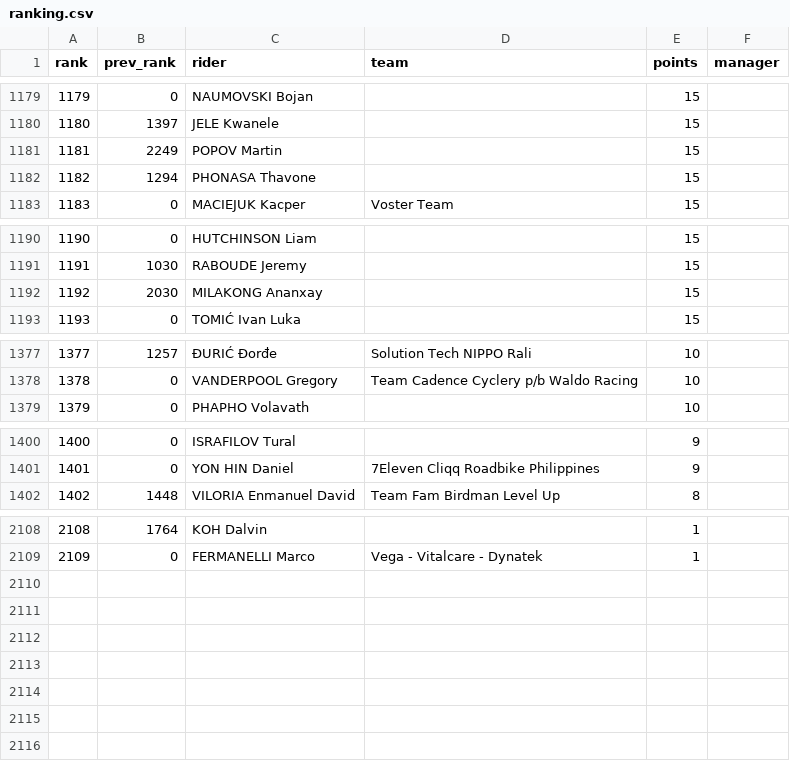
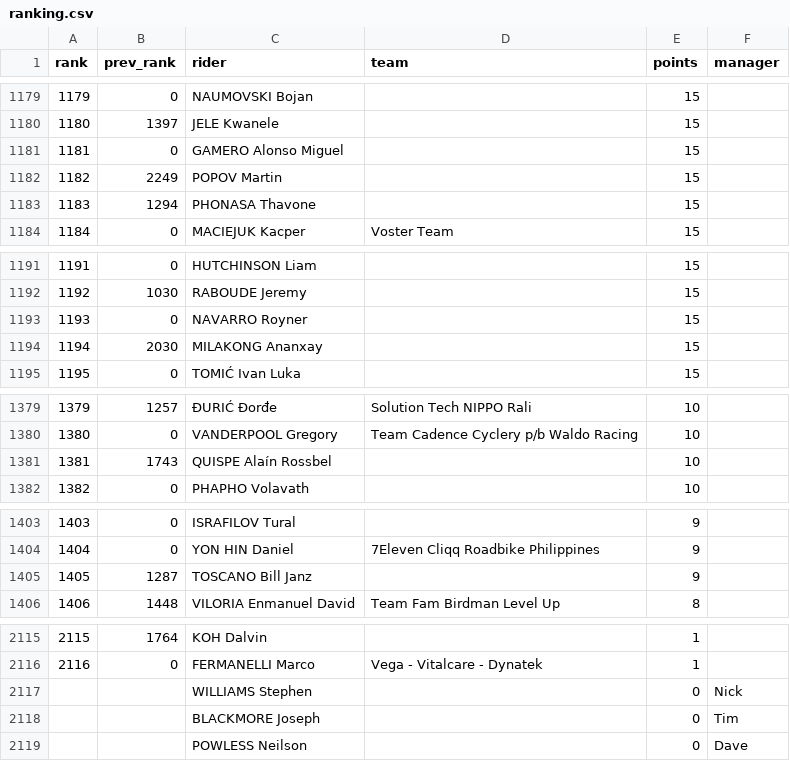
Before and after one commit to andrewjamesturner0/fantasy-cycling, a CSV file: ranking.csv, drawn as a sheet; only a part is shown, gaps mark what is left out; addresses are those after the commit; the diff covers the shown part only; the diff names each change by its address in the sheet, - before the commit and + after, or states it on an @@ line.

Commit message:
Fix PCS rider matching

```diff
--- a/ranking.csv
+++ b/ranking.csv
+row 1181: 1181 | 0 | GAMERO Alonso Miguel |  | 15
@@ column A (rank) renumbered between rows 1182 and 2116 @@
+row 1193: 1193 | 0 | NAVARRO Royner |  | 15
+row 1381: 1381 | 1743 | QUISPE Alaín Rossbel |  | 10
+row 1405: 1405 | 1287 | TOSCANO Bill Janz |  | 9
+row 2117:  |  | WILLIAMS Stephen |  | 0 | Nick
+row 2118:  |  | BLACKMORE Joseph |  | 0 | Tim
+row 2119:  |  | POWLESS Neilson |  | 0 | Dave
```
Also changed, not shown: 3 added rows and 2 edited cells elsewhere in this file, league_detailed.csv, 6 other files.
